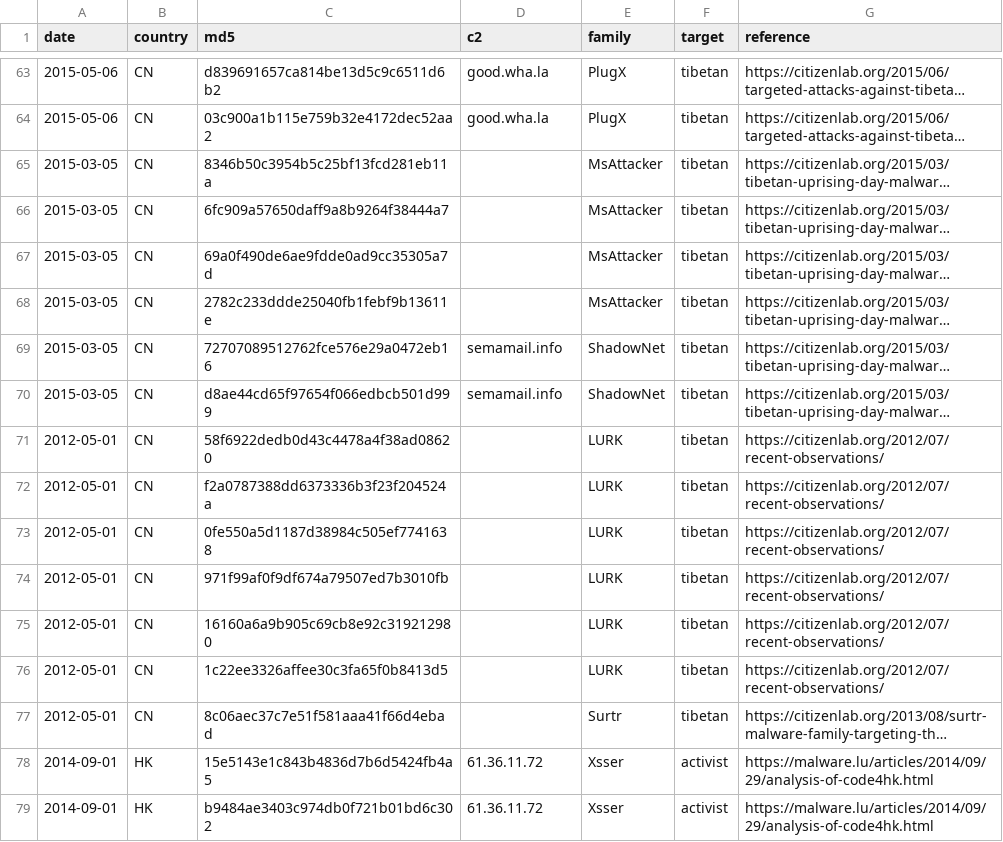
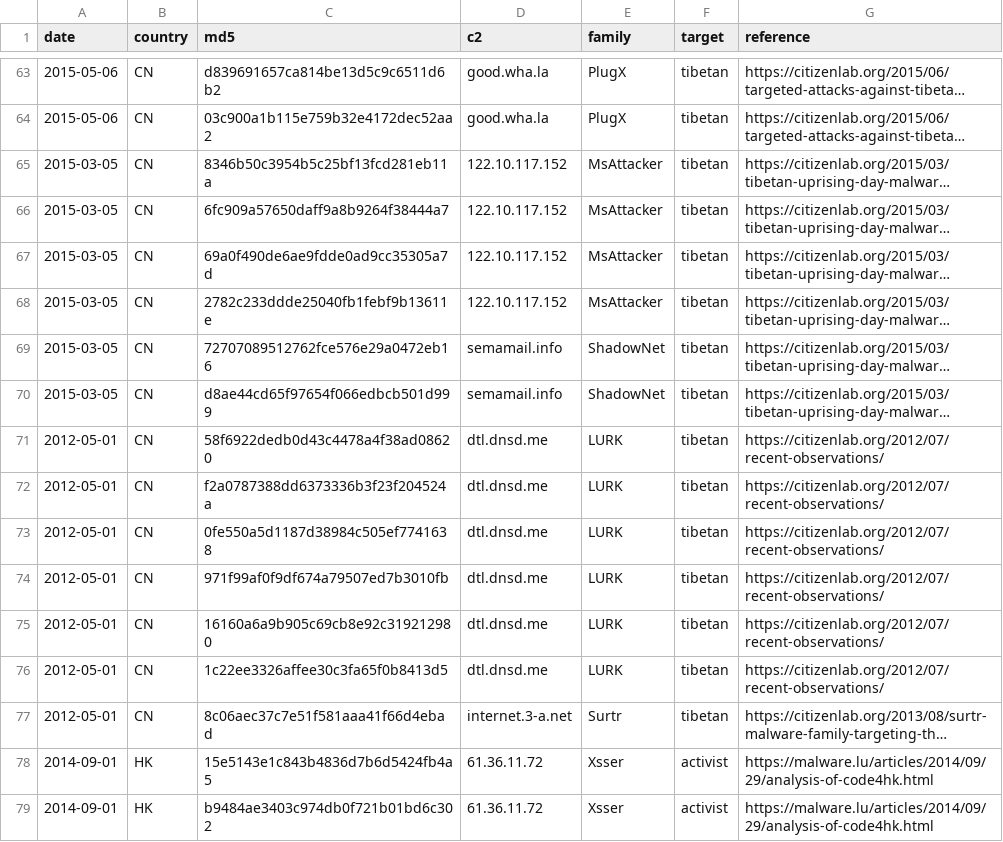
Before and after one commit to digitalfreedom/data-targetedthreats, a CSV file: targetedthreats.csv, drawn as a sheet; only a part is shown, gaps mark what is left out; long unchanged cells end in …; the diff names each change by its address in the sheet, - before the commit and + after, or states it on an @@ line.

Commit message:
add missing C2s

```diff
--- a/targetedthreats.csv
+++ b/targetedthreats.csv
-D65:D68 (c2): (empty)
+D65:D68 (c2): 122.10.117.152
-D71:D76 (c2): (empty)
+D71:D76 (c2): dtl.dnsd.me
-D77 (c2): (empty)
+D77 (c2): internet.3-a.net
```
